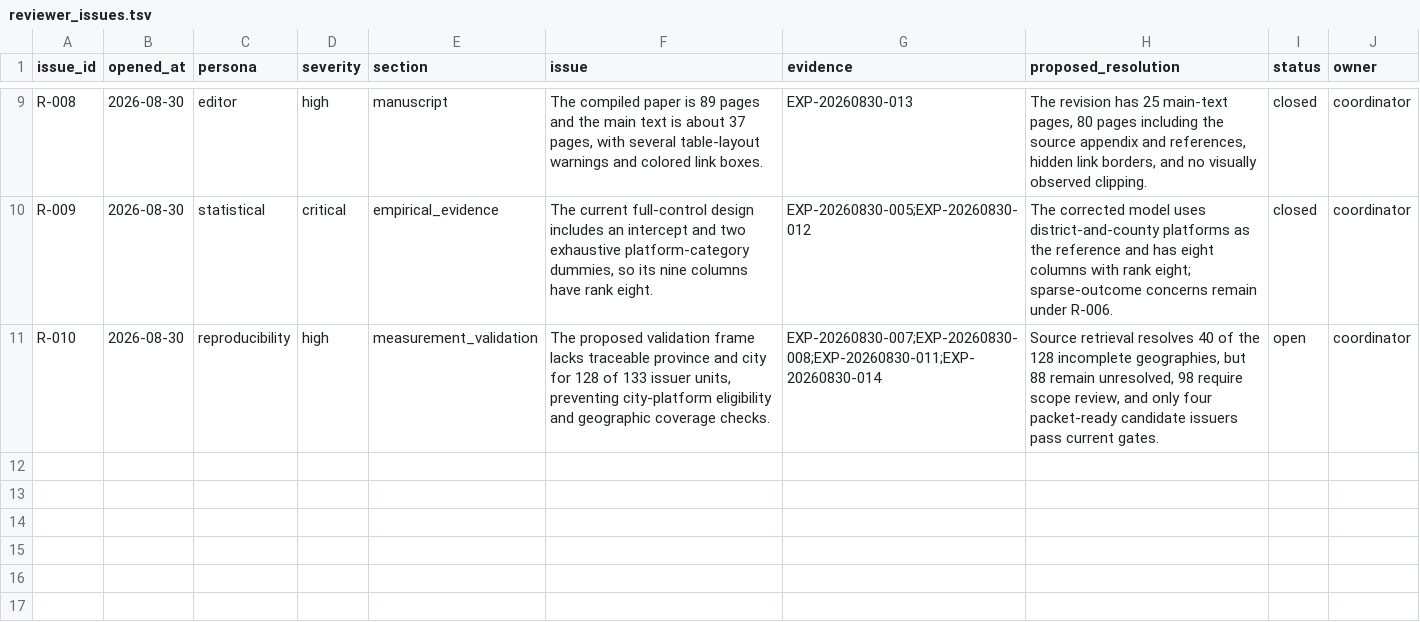
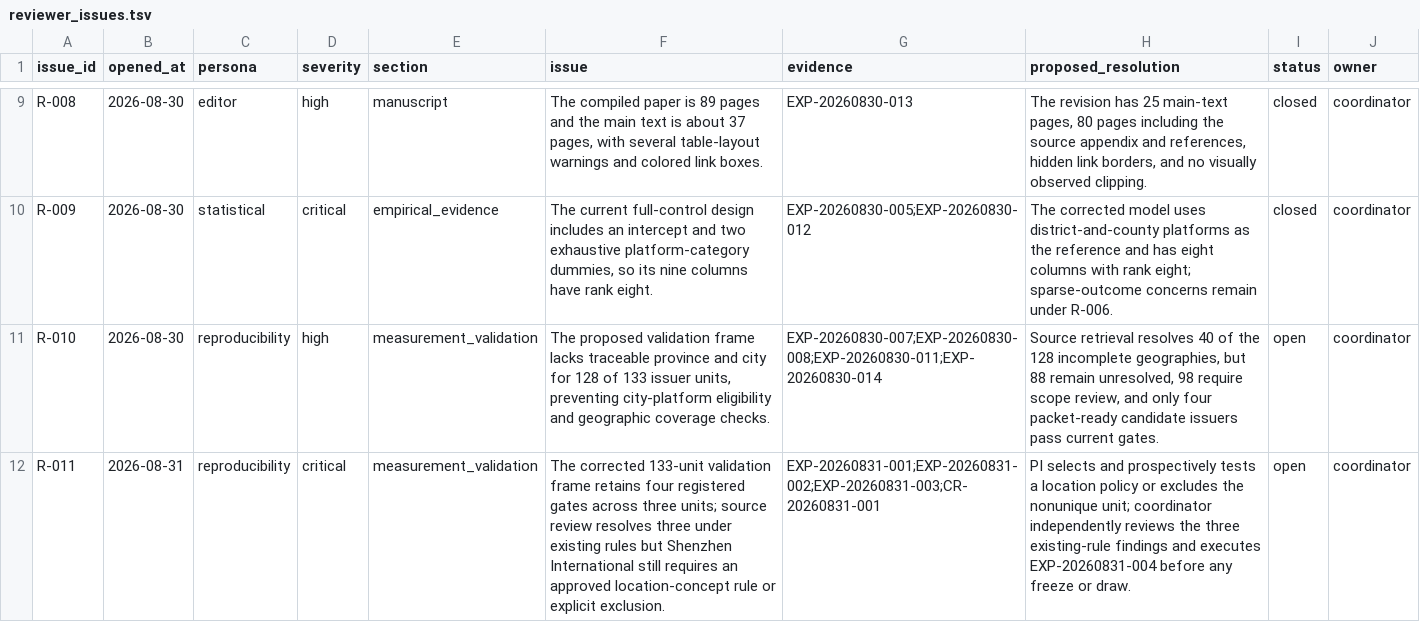
Before and after one commit to Shunyu1001/LGFV, a TSV file: ledgers/reviewer_issues.tsv, drawn as a sheet; only a part is shown, gaps mark what is left out.

```diff
--- a/ledgers/reviewer_issues.tsv
+++ b/ledgers/reviewer_issues.tsv
@@ -11 +11,2 @@ R-009	2026-08-30	statistical	critical	empirical_evidence	The current full-contro
 R-010	2026-08-30	reproducibility	high	measurement_validation	The proposed validation frame lacks traceable province and city for 128 of 133 issuer units, preventing city-platform eligibility and geographic coverage checks.	EXP-20260830-007;EXP-20260830-008;EXP-20260830-011;EXP-20260830-014	Source retrieval resolves 40 of the 128 incomplete geographies, but 88 remain unresolved, 98 require scope review, and only four packet-ready candidate issuers pass current gates.	open	coordinator
+R-011	2026-08-31	reproducibility	critical	measurement_validation	The corrected 133-unit validation frame retains four registered gates across three units; source review resolves three under existing rules but Shenzhen International still requires an approved location-concept rule or explicit exclusion.	EXP-20260831-001;EXP-20260831-002;EXP-20260831-003;CR-20260831-001	PI selects and prospectively tests a location policy or excludes the nonunique unit; coordinator independently reviews the three existing-rule findings and executes EXP-20260831-004 before any freeze or draw.	open	coordinator
```
Also changed, not shown: ledgers/experiments.tsv, 25 other files.
